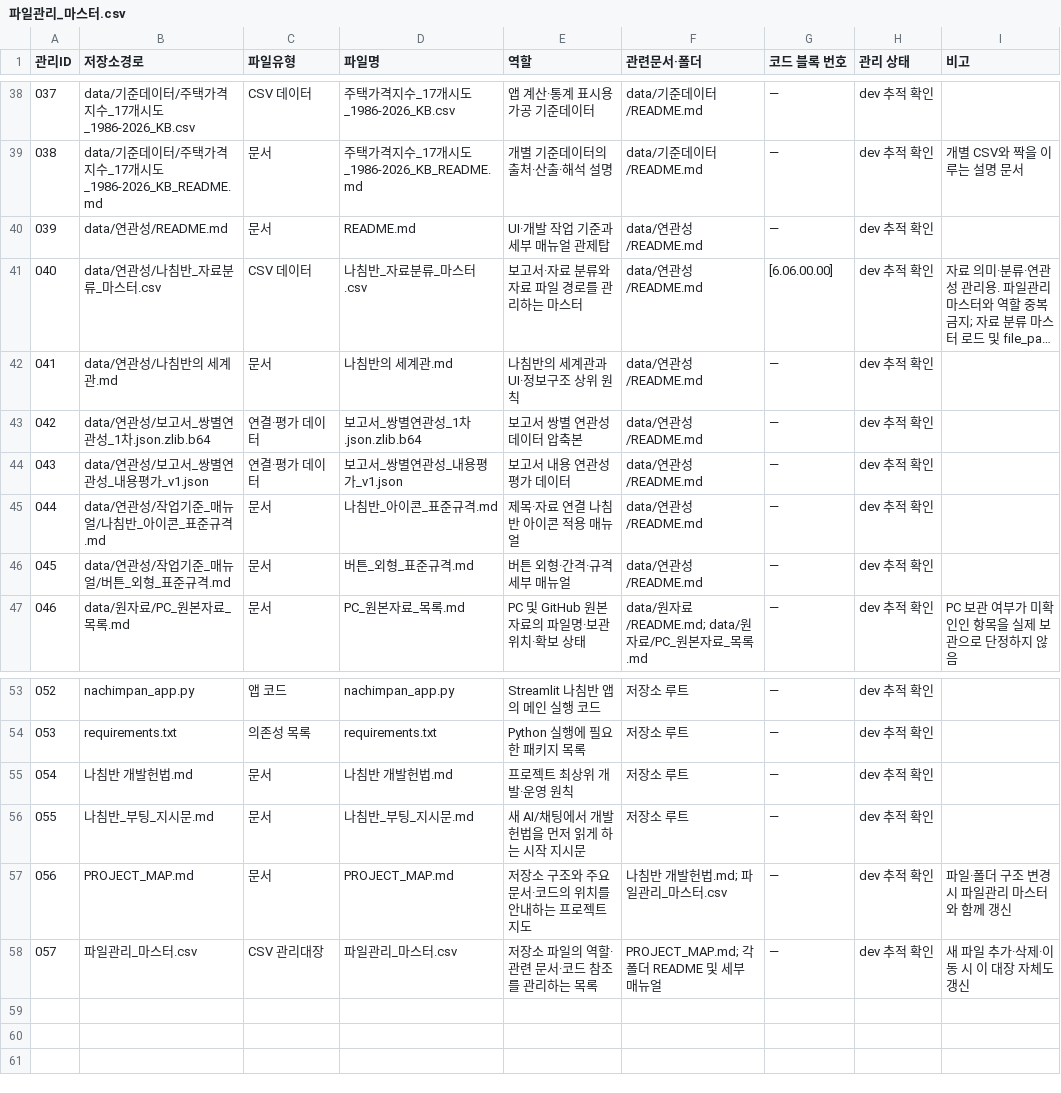
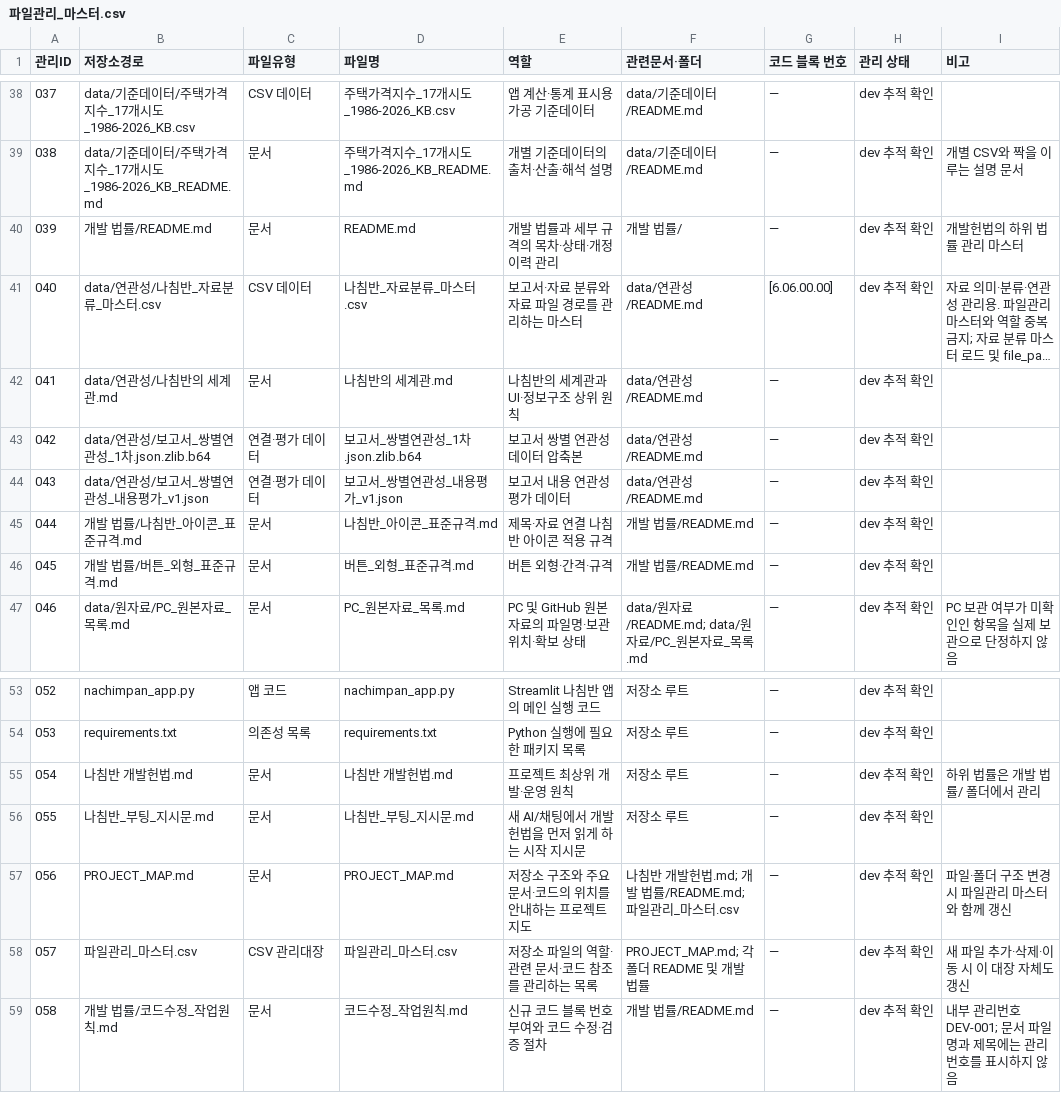
Before and after one commit to ufreezone-ops/nachimpan, a CSV file: 파일관리_마스터.csv, drawn as a sheet; only a part is shown, gaps mark what is left out; long unchanged cells end in …; the diff names each change by its address in the sheet, - before the commit and + after, or states it on an @@ line.

Commit message:
파일관리 마스터에 개발 법률 이동 경로 반영

```diff
--- a/파일관리_마스터.csv
+++ b/파일관리_마스터.csv
-B40 (저장소경로): data/연관성/README.md
+B40 (저장소경로): 개발 법률/README.md
-E40 (역할): UI·개발 작업 기준과 세부 매뉴얼 관제탑
+E40 (역할): 개발 법률과 세부 규격의 목차·상태·개정 이력 관리
-F40 (관련문서·폴더): data/연관성/README.md
+F40 (관련문서·폴더): 개발 법률/
-I40 (비고): (empty)
+I40 (비고): 개발헌법의 하위 법률 관리 마스터
-B45 (저장소경로): data/연관성/작업기준_매뉴얼/나침반_아이콘_표준규격.md
+B45 (저장소경로): 개발 법률/나침반_아이콘_표준규격.md
-E45 (역할): 제목·자료 연결 나침반 아이콘 적용 매뉴얼
+E45 (역할): 제목·자료 연결 나침반 아이콘 적용 규격
-F45:F46 (관련문서·폴더): data/연관성/README.md
+F45:F46 (관련문서·폴더): 개발 법률/README.md
-B46 (저장소경로): data/연관성/작업기준_매뉴얼/버튼_외형_표준규격.md
+B46 (저장소경로): 개발 법률/버튼_외형_표준규격.md
-E46 (역할): 버튼 외형·간격·규격 세부 매뉴얼
+E46 (역할): 버튼 외형·간격·규격
-I55 (비고): (empty)
+I55 (비고): 하위 법률은 개발 법률/ 폴더에서 관리
-F57 (관련문서·폴더): 나침반 개발헌법.md; 파일관리_마스터.csv
+F57 (관련문서·폴더): 나침반 개발헌법.md; 개발 법률/README.md; 파일관리_마스터.csv
-F58 (관련문서·폴더): PROJECT_MAP.md; 각 폴더 README 및 세부 매뉴얼
+F58 (관련문서·폴더): PROJECT_MAP.md; 각 폴더 README 및 개발 법률
+row 59: 058 | 개발 법률/코드수정_작업원칙.md | 문서 | 코드수정_작업원칙.md | 신규 코드 블록 번호 부여와 코드 수정·검증 절차 | 개발 법률/README.md | — | dev 추적 확인 | 내부 관리번호 DEV-001; 문서 파일명과 제목에는 관리번호를 표시하지 않음
```
